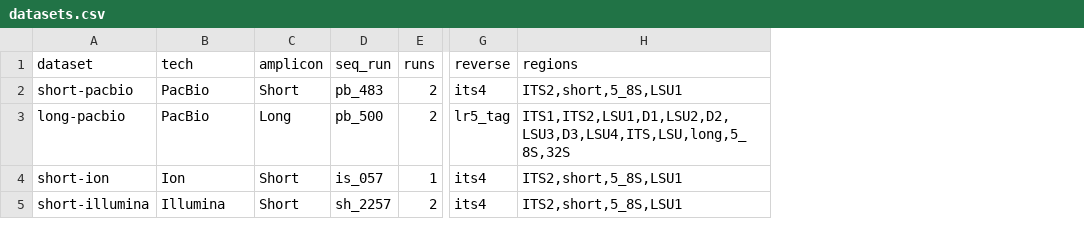
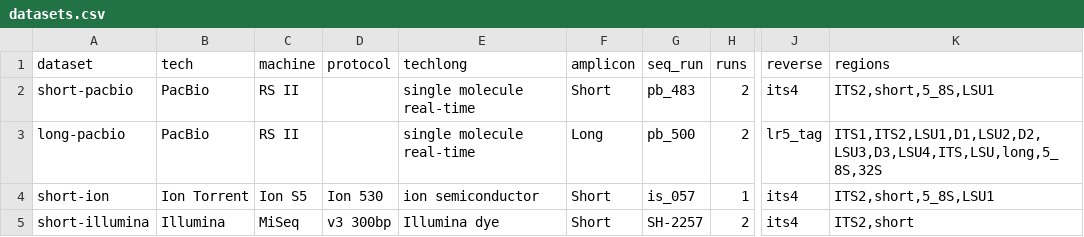
Before and after one commit to oueme-fungi/oueme-fungi-transect, a CSV file: config/datasets.csv, drawn as a sheet; only a part is shown, gaps mark what is left out; addresses are those after the commit; the diff names each change by its address in the sheet, - before the commit and + after, or states it on an @@ line.

Commit message:
add detail to datasets file

```diff
--- a/config/datasets.csv
+++ b/config/datasets.csv
+column C (machine), rows 2-5: RS II | RS II | Ion S5 | MiSeq
+column D (protocol), rows 4-5: Ion 530 | v3 300bp
+column E (techlong), rows 2-5: single molecule real-time | single molecule real-time | ion semiconductor | Illumina dye
-B4 (tech): Ion
+B4 (tech): Ion Torrent
-G5 (seq_run): sh_2257
+G5 (seq_run): SH-2257
-K5 (regions): ITS2,short,5_8S,LSU1
+K5 (regions): ITS2,short
```
Also changed, not shown: 3 other files.
